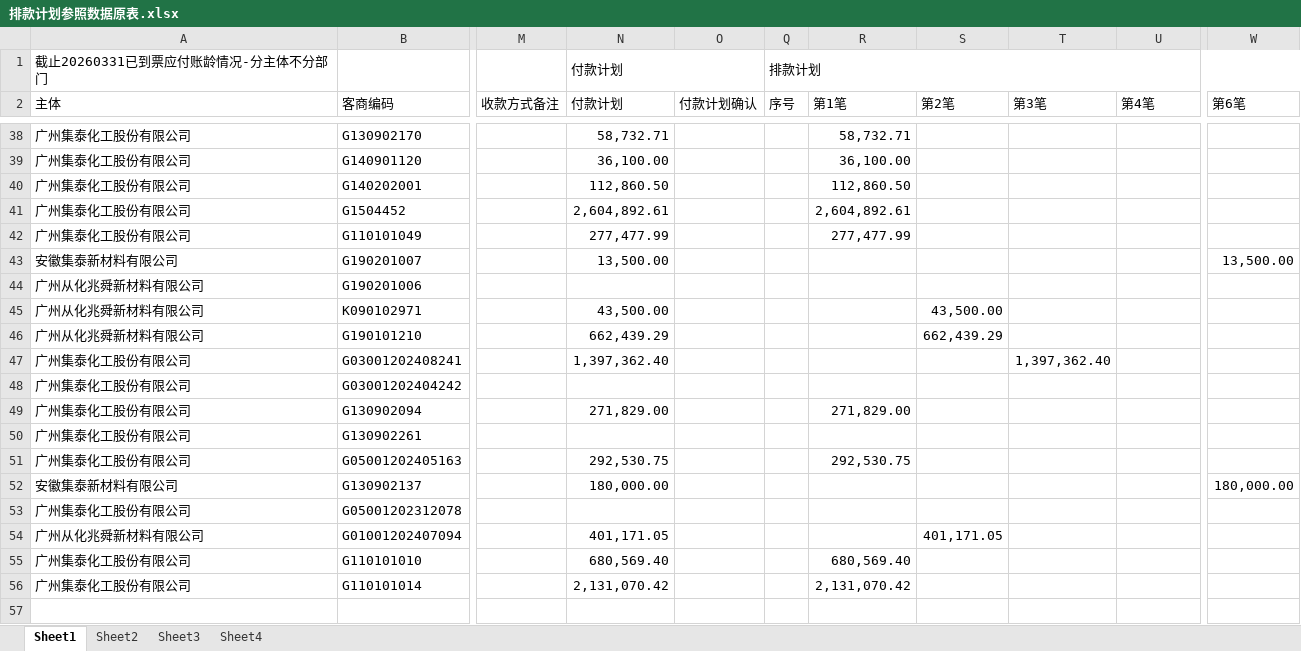
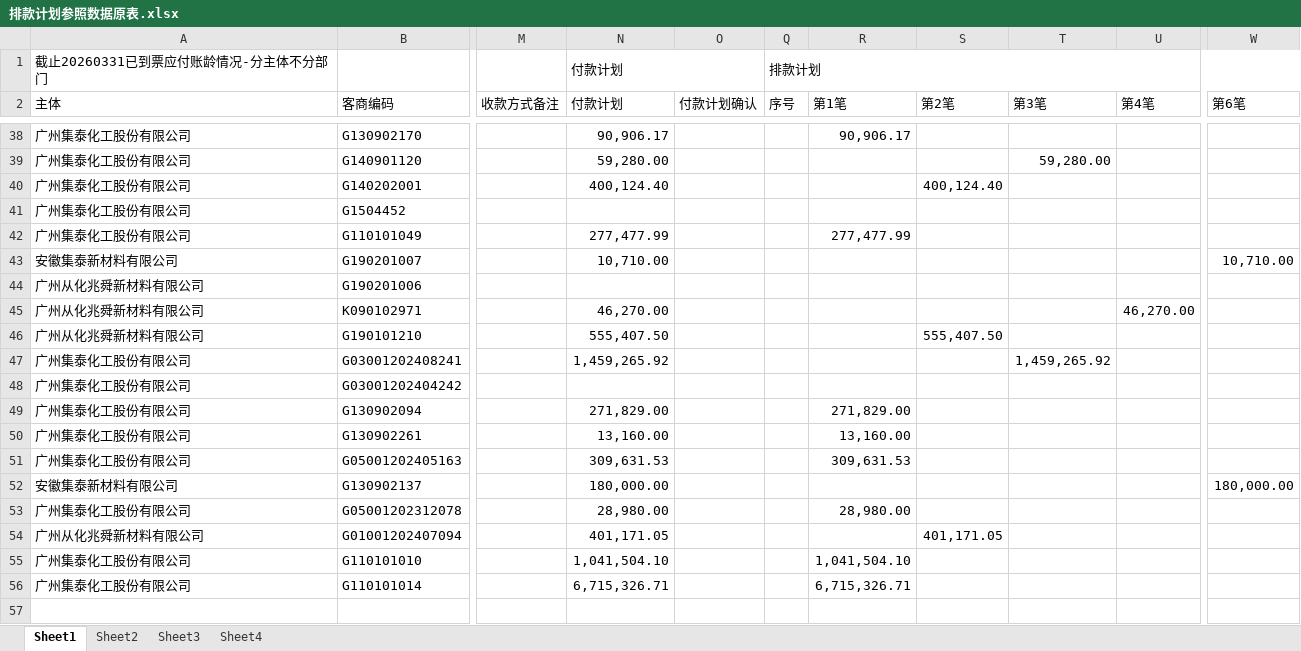
Before and after one commit to whuwdj/AutoPaymentSchedule, an Excel workbook: AutoPaymentScheduleFile/TotalSheet/排款计划参照数据原表.xlsx, sheet Sheet1, drawn as a sheet; only a part is shown, gaps mark what is left out; values as stored, in another font and other column widths than the file's, no cell formats; the diff covers the shown part only; the diff names each change by its address in the sheet, - before the commit and + after, or states it on an @@ line.

```diff
--- a/AutoPaymentScheduleFile/TotalSheet/排款计划参照数据原表.xlsx (sheet Sheet1)
+++ b/AutoPaymentScheduleFile/TotalSheet/排款计划参照数据原表.xlsx (sheet Sheet1)
-N38 (付款计划): 58,732.71
+N38 (付款计划): 90,906.17
-R38 (第1笔): 58,732.71
+R38 (第1笔): 90,906.17
-N39 (付款计划): 36,100.00
+N39 (付款计划): 59,280.00
-R39 (第1笔): 36,100.00
+R39 (第1笔): (empty)
-T39 (第3笔): (empty)
+T39 (第3笔): 59,280.00
-N40 (付款计划): 112,860.50
+N40 (付款计划): 400,124.40
-R40 (第1笔): 112,860.50
+R40 (第1笔): (empty)
-S40 (第2笔): (empty)
+S40 (第2笔): 400,124.40
-N41 (付款计划): 2,604,892.61
+N41 (付款计划): (empty)
-R41 (第1笔): 2,604,892.61
+R41 (第1笔): (empty)
-N43 (付款计划): 13,500.00
+N43 (付款计划): 10,710.00
-W43 (第6笔): 13,500.00
+W43 (第6笔): 10,710.00
-N45 (付款计划): 43,500.00
+N45 (付款计划): 46,270.00
-S45 (第2笔): 43,500.00
+S45 (第2笔): (empty)
-U45 (第4笔): (empty)
+U45 (第4笔): 46,270.00
-N46 (付款计划): 662,439.29
+N46 (付款计划): 555,407.50
-S46 (第2笔): 662,439.29
+S46 (第2笔): 555,407.50
-N47 (付款计划): 1,397,362.40
+N47 (付款计划): 1,459,265.92
-T47 (第3笔): 1,397,362.40
+T47 (第3笔): 1,459,265.92
-N50 (付款计划): (empty)
+N50 (付款计划): 13,160.00
-R50 (第1笔): (empty)
+R50 (第1笔): 13,160.00
-N51 (付款计划): 292,530.75
+N51 (付款计划): 309,631.53
-R51 (第1笔): 292,530.75
+R51 (第1笔): 309,631.53
-N53 (付款计划): (empty)
+N53 (付款计划): 28,980.00
-R53 (第1笔): (empty)
+R53 (第1笔): 28,980.00
-N55 (付款计划): 680,569.40
+N55 (付款计划): 1,041,504.10
-R55 (第1笔): 680,569.40
+R55 (第1笔): 1,041,504.10
-N56 (付款计划): 2,131,070.42
+N56 (付款计划): 6,715,326.71
-R56 (第1笔): 2,131,070.42
+R56 (第1笔): 6,715,326.71
```
Also changed, not shown: 1 added row, 1 removed row and 61 edited cells elsewhere in this sheet, cell formats, AutoPaymentScheduleFile/DetailTemplate/给财务的贷款安排明细.xlsx, 2 other files.
